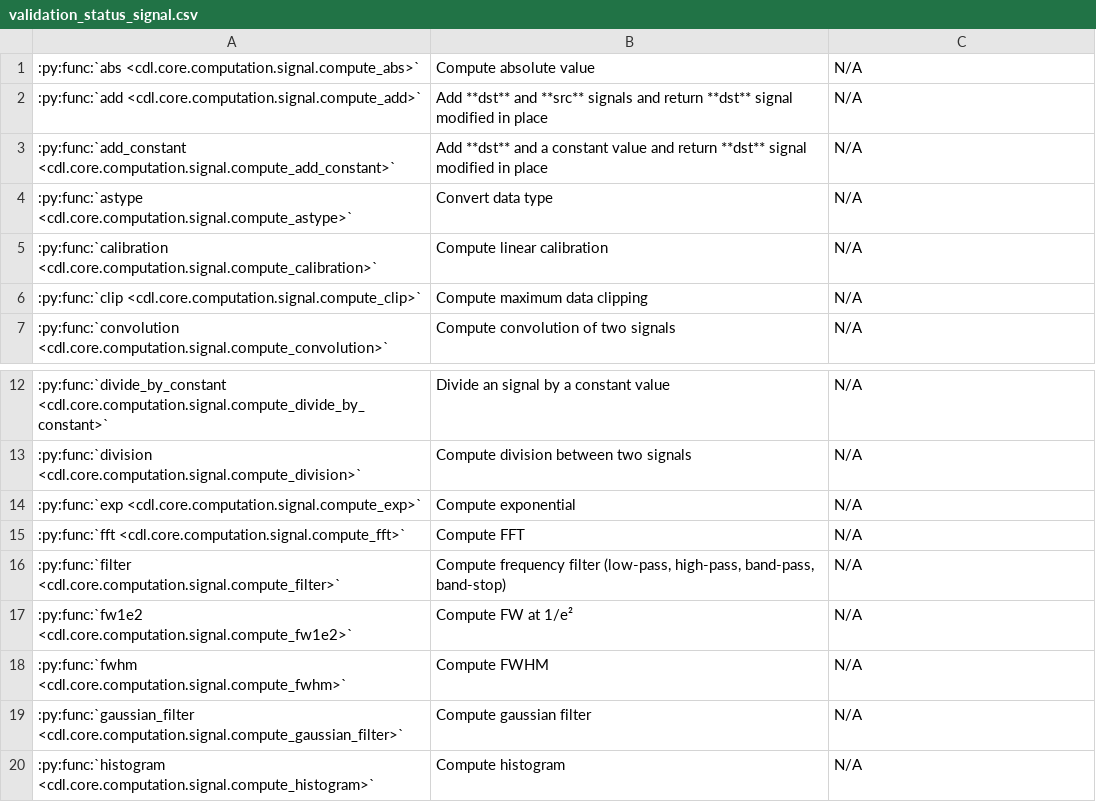
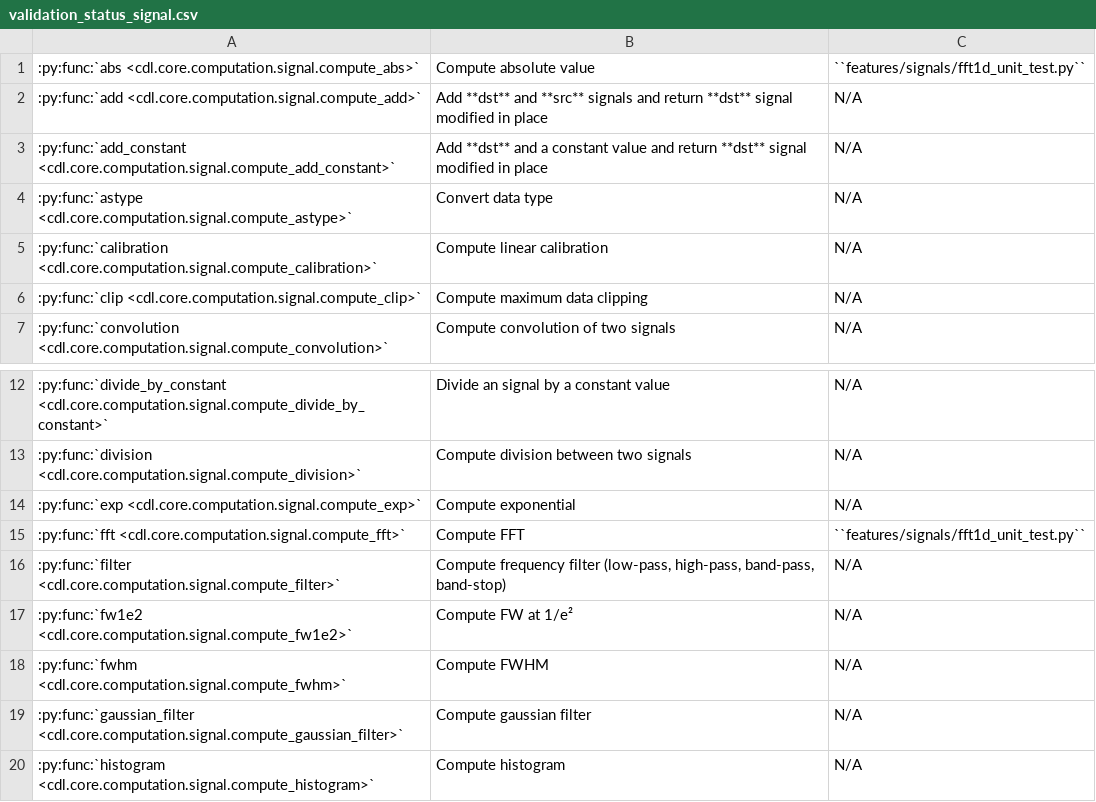
Before and after one commit to DataLab-Platform/DataLab, a CSV file: doc/validation_status_signal.csv, drawn as a sheet; only a part is shown, gaps mark what is left out.

Commit message:
Add FFT and abs validation tests

```diff
--- a/doc/validation_status_signal.csv
+++ b/doc/validation_status_signal.csv
@@ -1,2 +1,2 @@
-:py:func:`abs <cdl.core.computation.signal.compute_abs>`,Compute absolute value,N/A
+:py:func:`abs <cdl.core.computation.signal.compute_abs>`,Compute absolute value,``features/signals/fft1d_unit_test.py``
 :py:func:`add <cdl.core.computation.signal.compute_add>`,Add **dst** and **src** signals and return **dst** signal modified in place,N/A
@@ -14,3 +14,3 @@
 :py:func:`exp <cdl.core.computation.signal.compute_exp>`,Compute exponential,N/A
-:py:func:`fft <cdl.core.computation.signal.compute_fft>`,Compute FFT,N/A
+:py:func:`fft <cdl.core.computation.signal.compute_fft>`,Compute FFT,``features/signals/fft1d_unit_test.py``
 :py:func:`filter <cdl.core.computation.signal.compute_filter>`,"Compute frequency filter (low-pass, high-pass, band-pass, band-stop)",N/A
```
Also changed, not shown: 4 other files.
